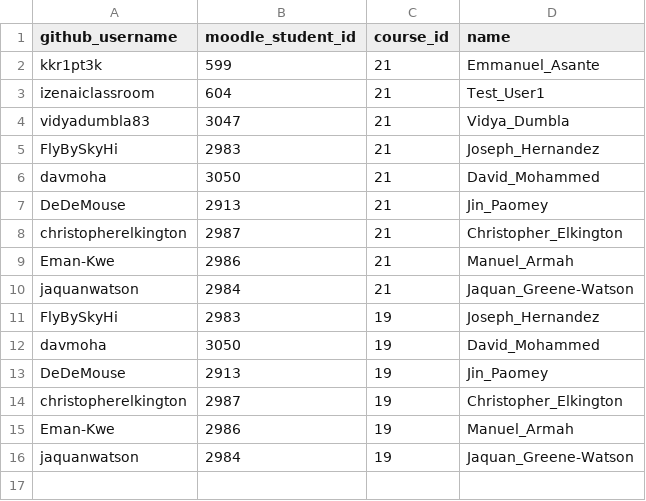
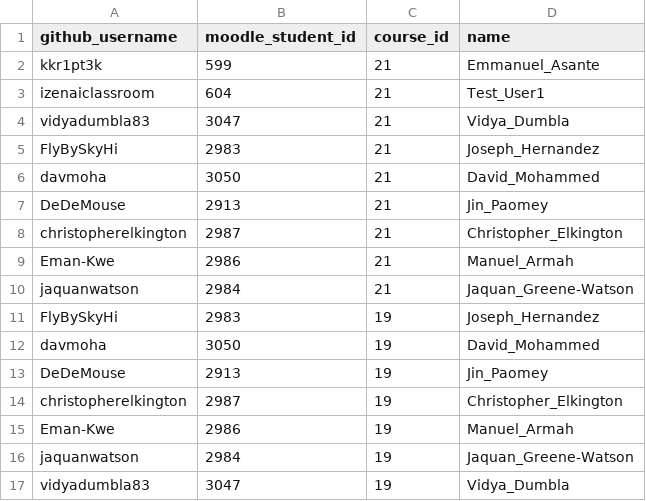
Before and after one commit to iZen-AI-Academy/izen-shared-config, a CSV file: github_moodle_map.csv, drawn as a sheet; the diff names each change by its address in the sheet, - before the commit and + after, or states it on an @@ line.

Commit message:
Update github_moodle_map.csv

```diff
--- a/github_moodle_map.csv
+++ b/github_moodle_map.csv
+row 17: vidyadumbla83 | 3047 | 19 | Vidya_Dumbla
```
